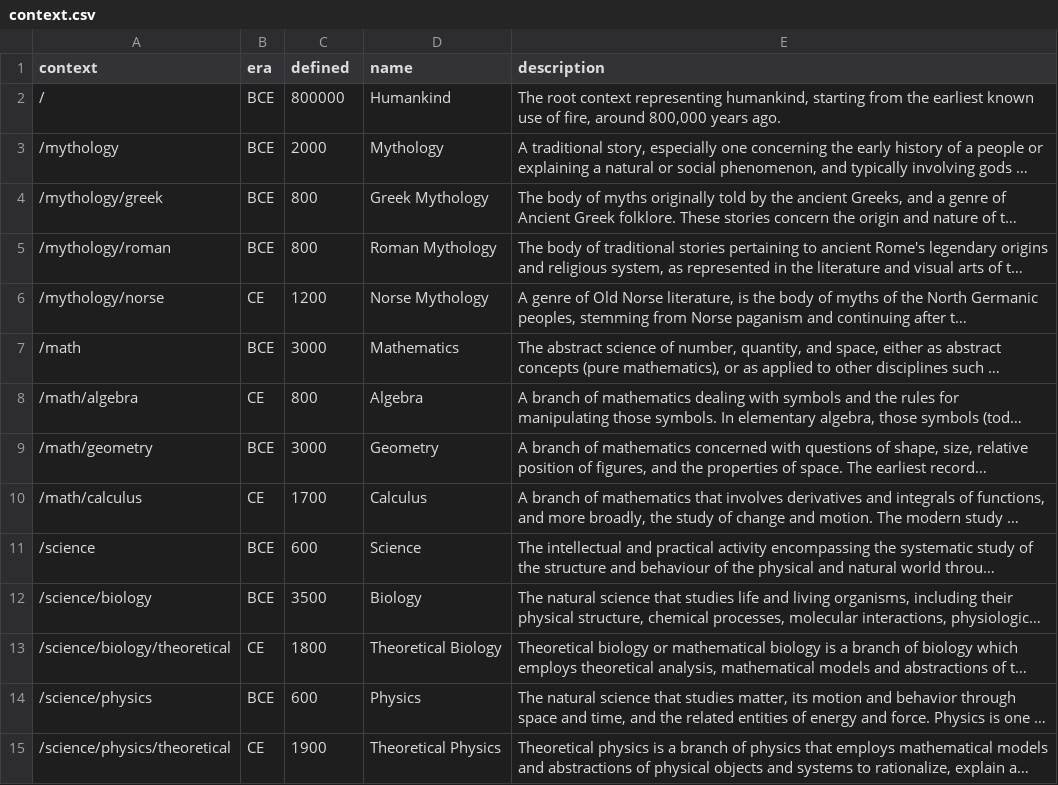
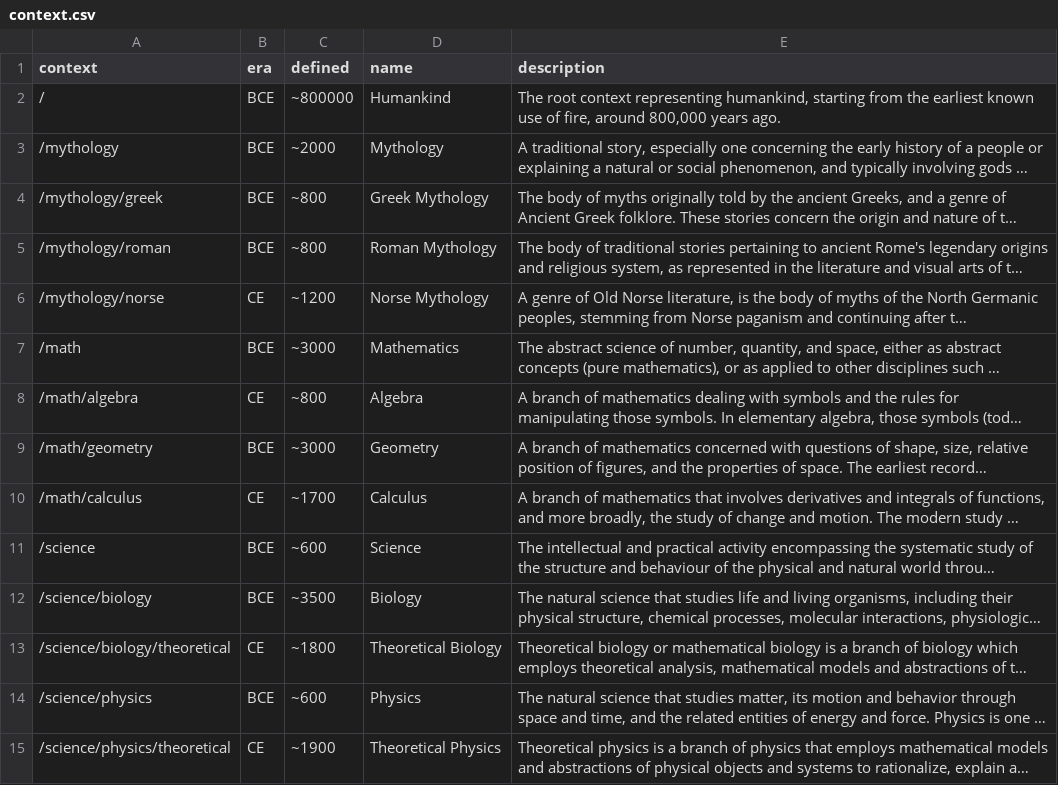
Before and after one commit to AlephZ-ai/AlephZ.ai, a CSV file: _data/context.csv, drawn as a sheet; only a part is shown; long unchanged cells end in …; the diff covers the shown part only; the diff names each change by its address in the sheet, - before the commit and + after, or states it on an @@ line.

```diff
--- a/_data/context.csv
+++ b/_data/context.csv
-C2 (defined): 800000
+C2 (defined): ~800000
-C3 (defined): 2000
+C3 (defined): ~2000
-C4:C5 (defined): 800
+C4:C5 (defined): ~800
-C6 (defined): 1200
+C6 (defined): ~1200
-C7 (defined): 3000
+C7 (defined): ~3000
-C8 (defined): 800
+C8 (defined): ~800
-C9 (defined): 3000
+C9 (defined): ~3000
-C10 (defined): 1700
+C10 (defined): ~1700
-C11 (defined): 600
+C11 (defined): ~600
-C12 (defined): 3500
+C12 (defined): ~3500
-C13 (defined): 1800
+C13 (defined): ~1800
-C14 (defined): 600
+C14 (defined): ~600
-C15 (defined): 1900
+C15 (defined): ~1900
```
Also changed, not shown: 111 edited cells elsewhere in this file.
